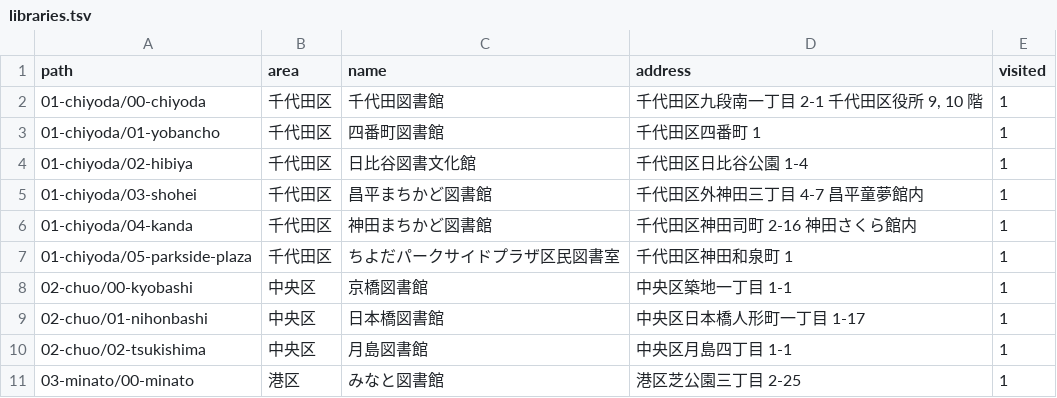
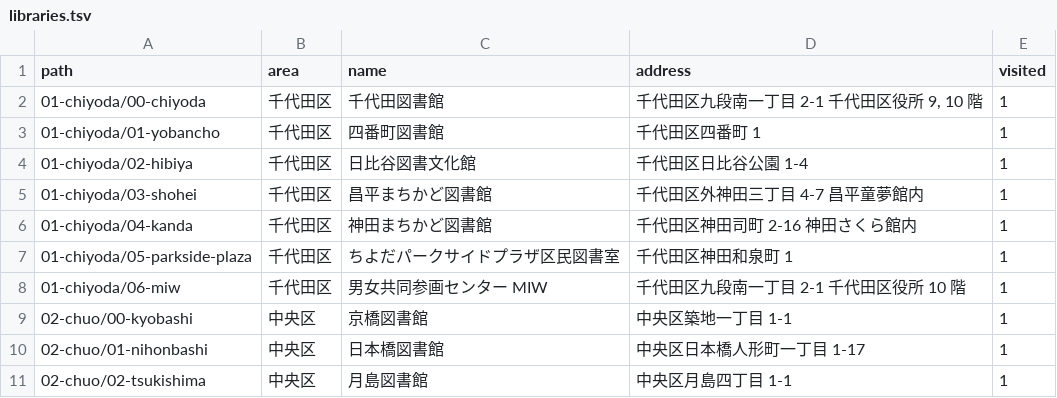
Before and after one commit to showa-yojyo/wandering, a TSV file: _data/libraries.tsv, drawn as a sheet; only a part is shown; the shorter side is filled out with more unchanged rows.

Commit message:
(locations/libraries) Add a new library

```diff
--- a/_data/libraries.tsv
+++ b/_data/libraries.tsv
@@ -7,2 +7,3 @@ path	area	name	address	visited
 01-chiyoda/05-parkside-plaza	千代田区	ちよだパークサイドプラザ区民図書室	千代田区神田和泉町 1	1
+01-chiyoda/06-miw	千代田区	男女共同参画センター MIW	千代田区九段南一丁目 2-1 千代田区役所 10 階	1
 02-chuo/00-kyobashi	中央区	京橋図書館	中央区築地一丁目 1-1	1
```
Also changed, not shown: 1 other file.
